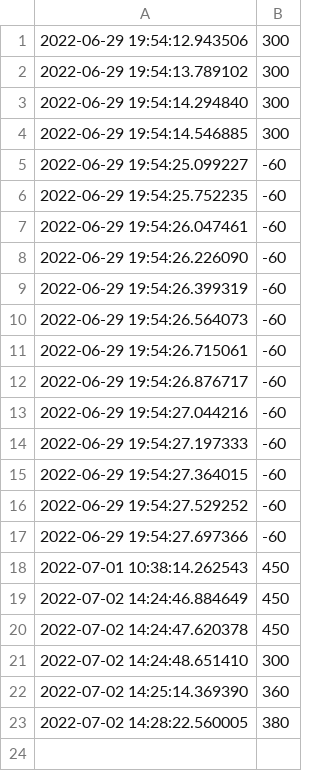
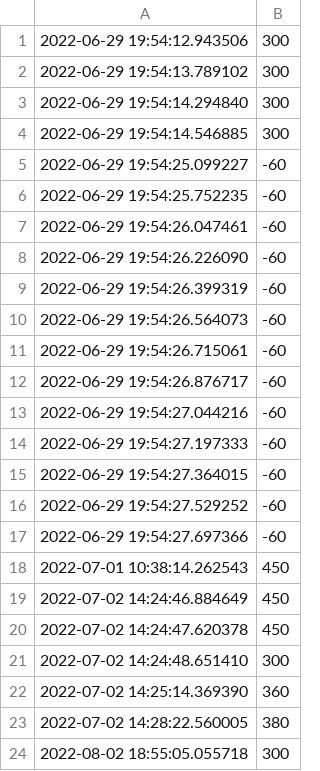
Before and after one commit to trufflewar/waterlog, a CSV file: Waterlog/data.csv, drawn as a sheet.

```diff
--- a/Waterlog/data.csv
+++ b/Waterlog/data.csv
@@ -23 +23,2 @@
 2022-07-02 14:28:22.560005,380
+2022-08-02 18:55:05.055718,300
```
Also changed, not shown: 2 other files.
